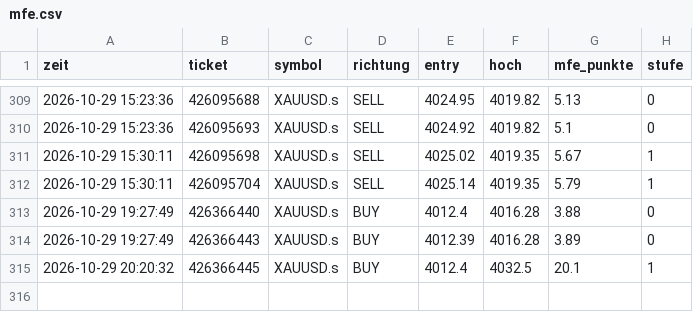
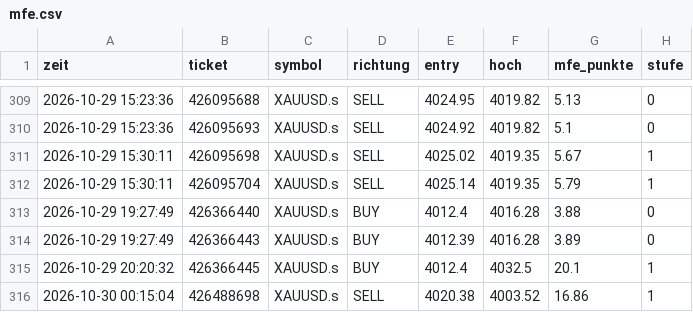
Before and after one commit to DerManagerBerlin/teletrader_code, a CSV file: mfe.csv, drawn as a sheet; only a part is shown, gaps mark what is left out.

```diff
--- a/mfe.csv
+++ b/mfe.csv
@@ -315 +315,2 @@ zeit;ticket;symbol;richtung;entry;hoch;mfe_punkte;stufe
 2026-10-29 20:20:32;426366445;XAUUSD.s;BUY;4012.4;4032.5;20.1;1
+2026-10-30 00:15:04;426488698;XAUUSD.s;SELL;4020.38;4003.52;16.86;1
```
Also changed, not shown: 1 other file.
